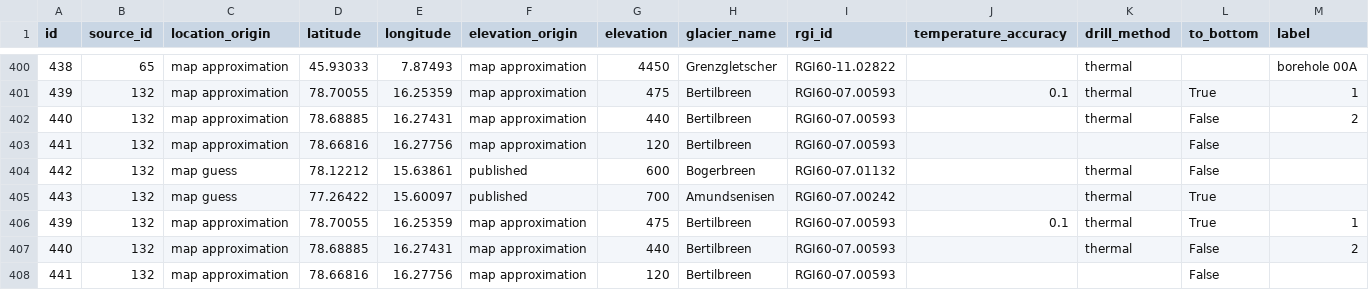
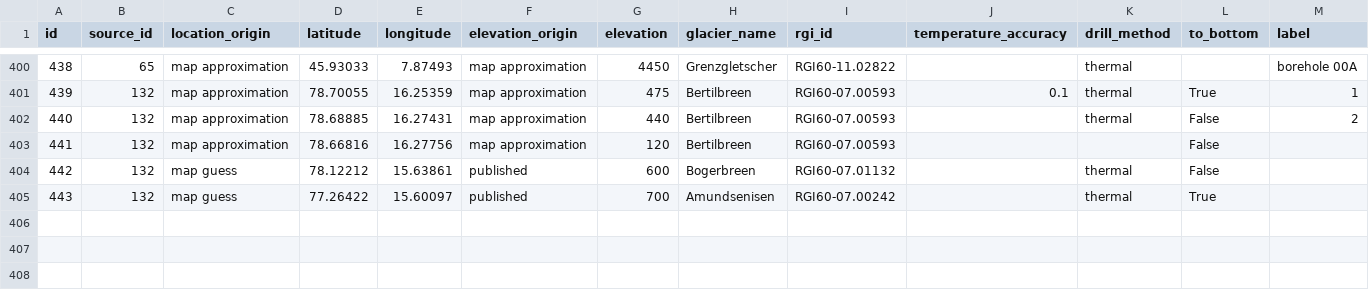
Before and after one commit to mjacqu/glenglat, a CSV file: data/borehole.csv, drawn as a sheet; only a part is shown, gaps mark what is left out; rows hold the shown columns only; the diff covers the shown part only; the diff names each change by its address in the sheet, - before the commit and + after, or states it on an @@ line.

```diff
--- a/data/borehole.csv
+++ b/data/borehole.csv
-row 406: 439 | 132 | map approximation | 78.70055 | 16.25359 | map approximation | 475 | Bertilbreen | RGI60-07.00593 | 0.1 | thermal | True | 1
-row 407: 440 | 132 | map approximation | 78.68885 | 16.27431 | map approximation | 440 | Bertilbreen | RGI60-07.00593 |  | thermal | False | 2
-row 408: 441 | 132 | map approximation | 78.66816 | 16.27756 | map approximation | 120 | Bertilbreen | RGI60-07.00593 |  |  | False
```
Also changed, not shown: 2 removed rows elsewhere in this file, data/measurement.csv, data/profile.csv, 1 other file.
